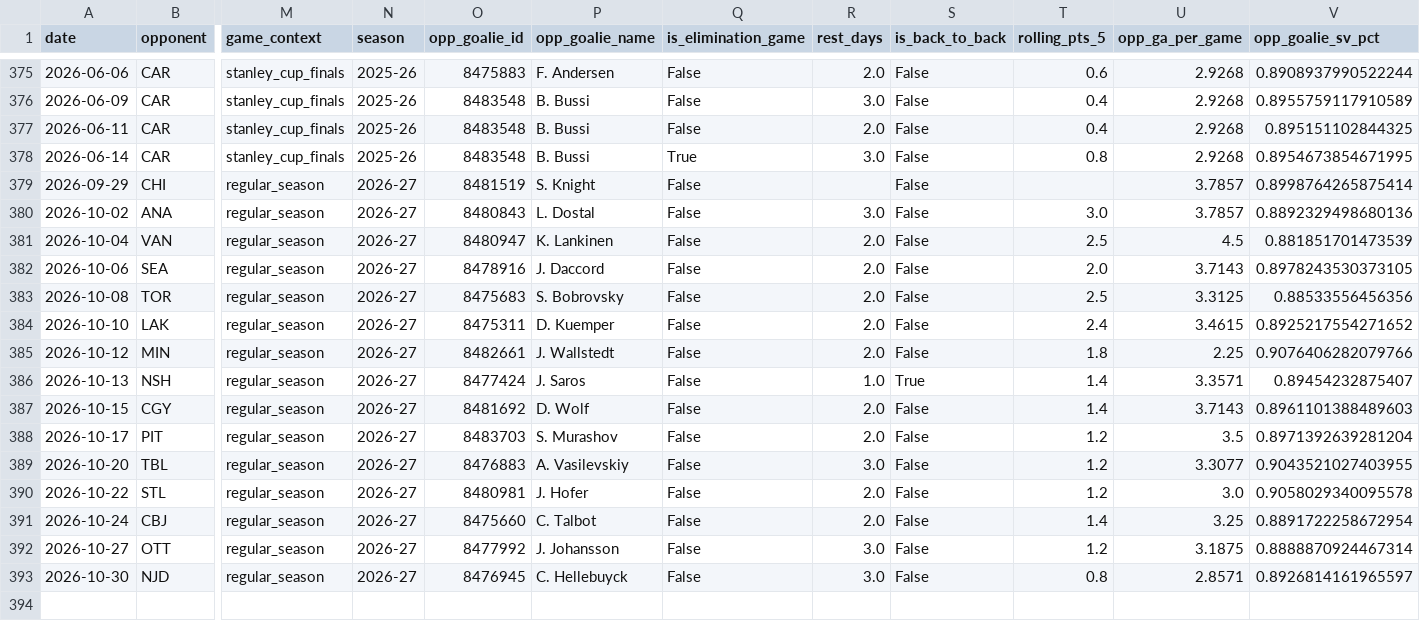
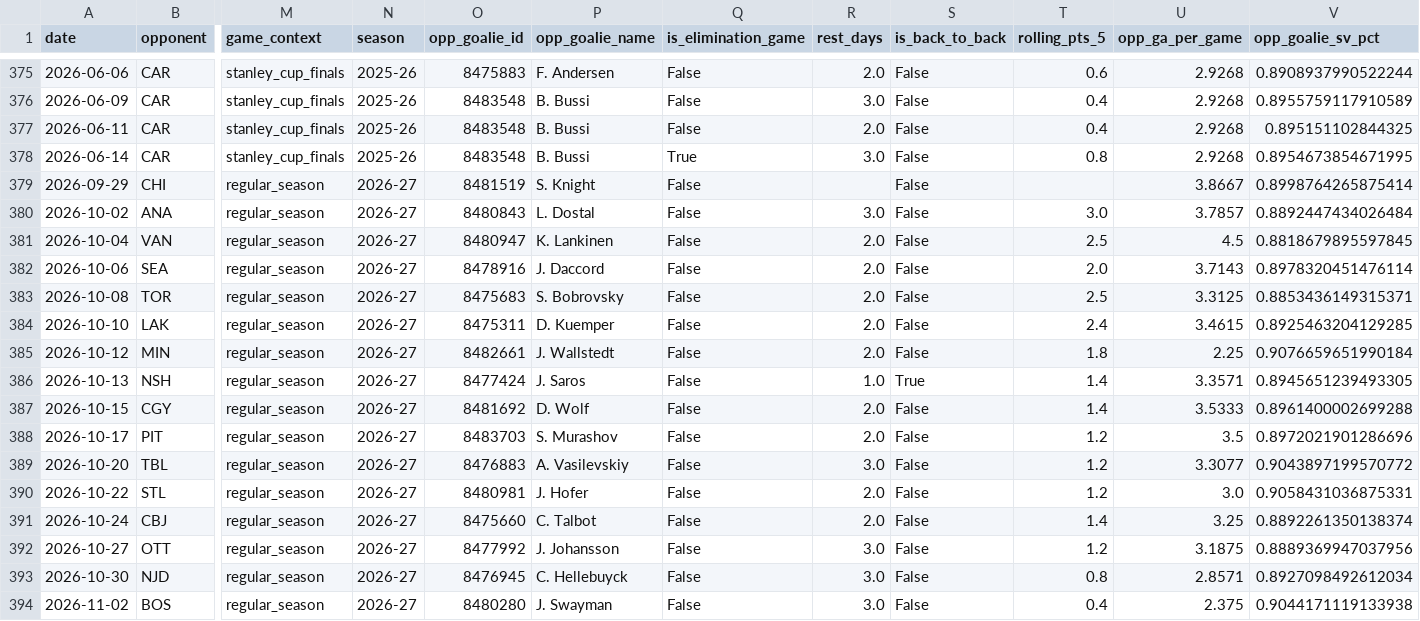
Before and after one commit to KylanHuynh7/Variance97, a CSV file: data/eichel_game_log_clean.csv, drawn as a sheet; only a part is shown, gaps mark what is left out; rows hold the shown columns only; the diff names each change by its address in the sheet, - before the commit and + after, or states it on an @@ line.

```diff
--- a/data/eichel_game_log_clean.csv
+++ b/data/eichel_game_log_clean.csv
-U379 (opp_ga_per_game): 3.7857
+U379 (opp_ga_per_game): 3.8667
-V380 (opp_goalie_sv_pct): 0.8892329498680136
+V380 (opp_goalie_sv_pct): 0.8892447434026484
-V381 (opp_goalie_sv_pct): 0.881851701473539
+V381 (opp_goalie_sv_pct): 0.8818679895597845
-V382 (opp_goalie_sv_pct): 0.8978243530373105
+V382 (opp_goalie_sv_pct): 0.8978320451476114
-V383 (opp_goalie_sv_pct): 0.88533556456356
+V383 (opp_goalie_sv_pct): 0.8853436149315371
-V384 (opp_goalie_sv_pct): 0.8925217554271652
+V384 (opp_goalie_sv_pct): 0.8925463204129285
-V385 (opp_goalie_sv_pct): 0.9076406282079766
+V385 (opp_goalie_sv_pct): 0.9076659651990184
-V386 (opp_goalie_sv_pct): 0.89454232875407
+V386 (opp_goalie_sv_pct): 0.8945651239493305
-U387 (opp_ga_per_game): 3.7143
+U387 (opp_ga_per_game): 3.5333
-V387 (opp_goalie_sv_pct): 0.8961101388489603
+V387 (opp_goalie_sv_pct): 0.8961400002699288
-V388 (opp_goalie_sv_pct): 0.8971392639281204
+V388 (opp_goalie_sv_pct): 0.8972021901286696
-V389 (opp_goalie_sv_pct): 0.9043521027403955
+V389 (opp_goalie_sv_pct): 0.9043897199570772
-V390 (opp_goalie_sv_pct): 0.9058029340095578
+V390 (opp_goalie_sv_pct): 0.9058431036875331
-V391 (opp_goalie_sv_pct): 0.8891722258672954
+V391 (opp_goalie_sv_pct): 0.8892261350138374
-V392 (opp_goalie_sv_pct): 0.8888870924467314
+V392 (opp_goalie_sv_pct): 0.8889369947037956
-V393 (opp_goalie_sv_pct): 0.8926814161965597
+V393 (opp_goalie_sv_pct): 0.8927098492612034
+row 394: 2026-11-02 | BOS | regular_season | 2026-27 | 8480280 | J. Swayman | False | 3.0 | False | 0.4 | 2.375 | 0.9044171119133938
```
Also changed, not shown: data/eichel_nhl_log.csv, data/goalie_game_logs.csv, 8 other files.
